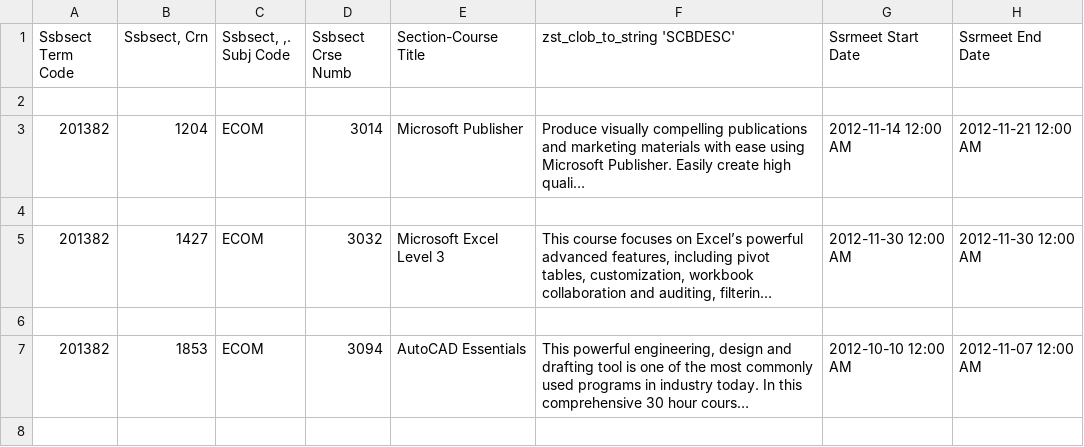
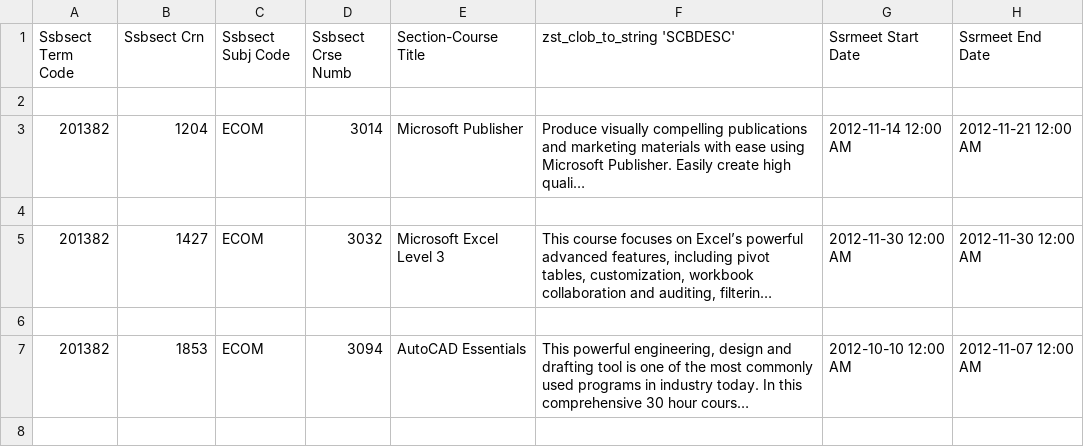
Before and after one commit to headscratch/RedDeer, a CSV file: ECOM Miranda.csv, drawn as a sheet; only a part is shown; long unchanged cells end in …; the diff names each change by its address in the sheet, - before the commit and + after, or states it on an @@ line.

Commit message:
Date Stuff

```diff
--- a/ECOM Miranda.csv
+++ b/ECOM Miranda.csv
-B1: Ssbsect, Crn
+B1: Ssbsect Crn
-C1: Ssbsect, ,. Subj Code
+C1: Ssbsect Subj Code
```
Also changed, not shown: 5 other files.
